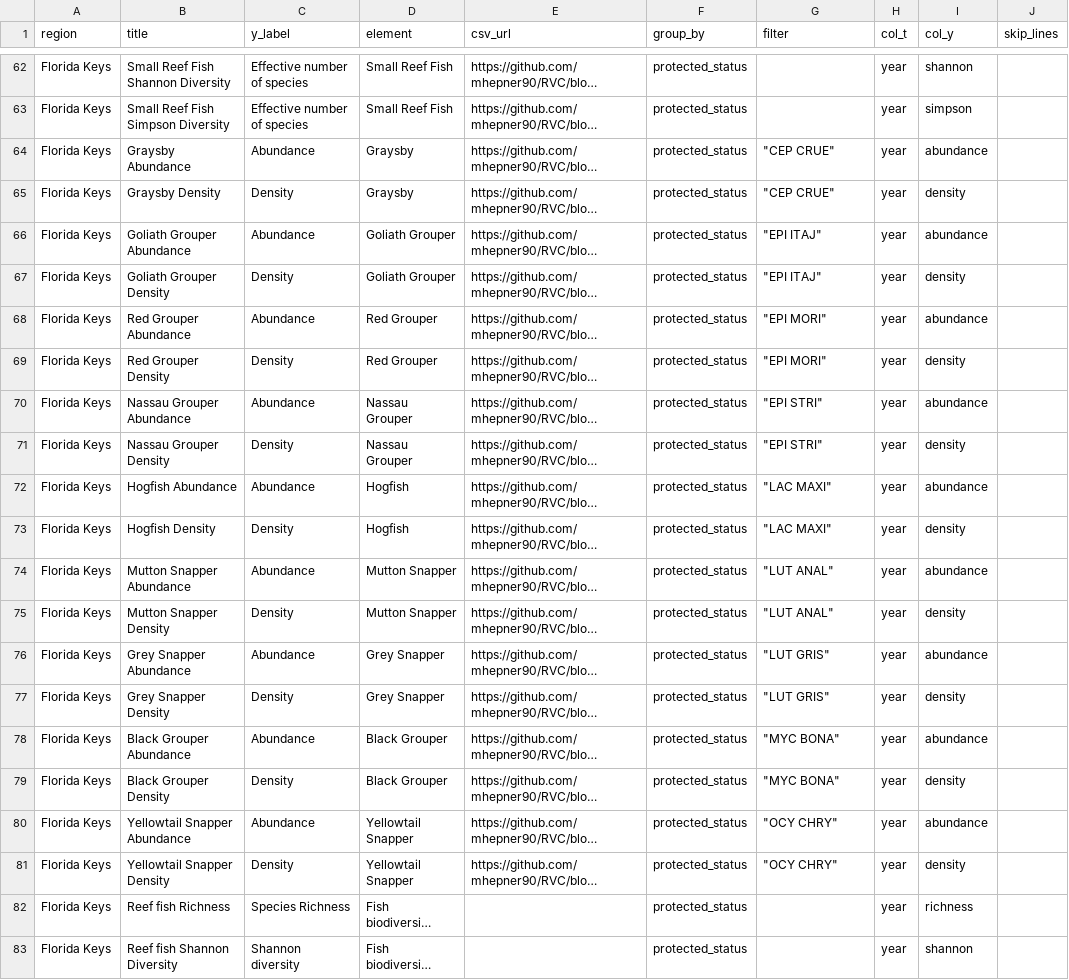
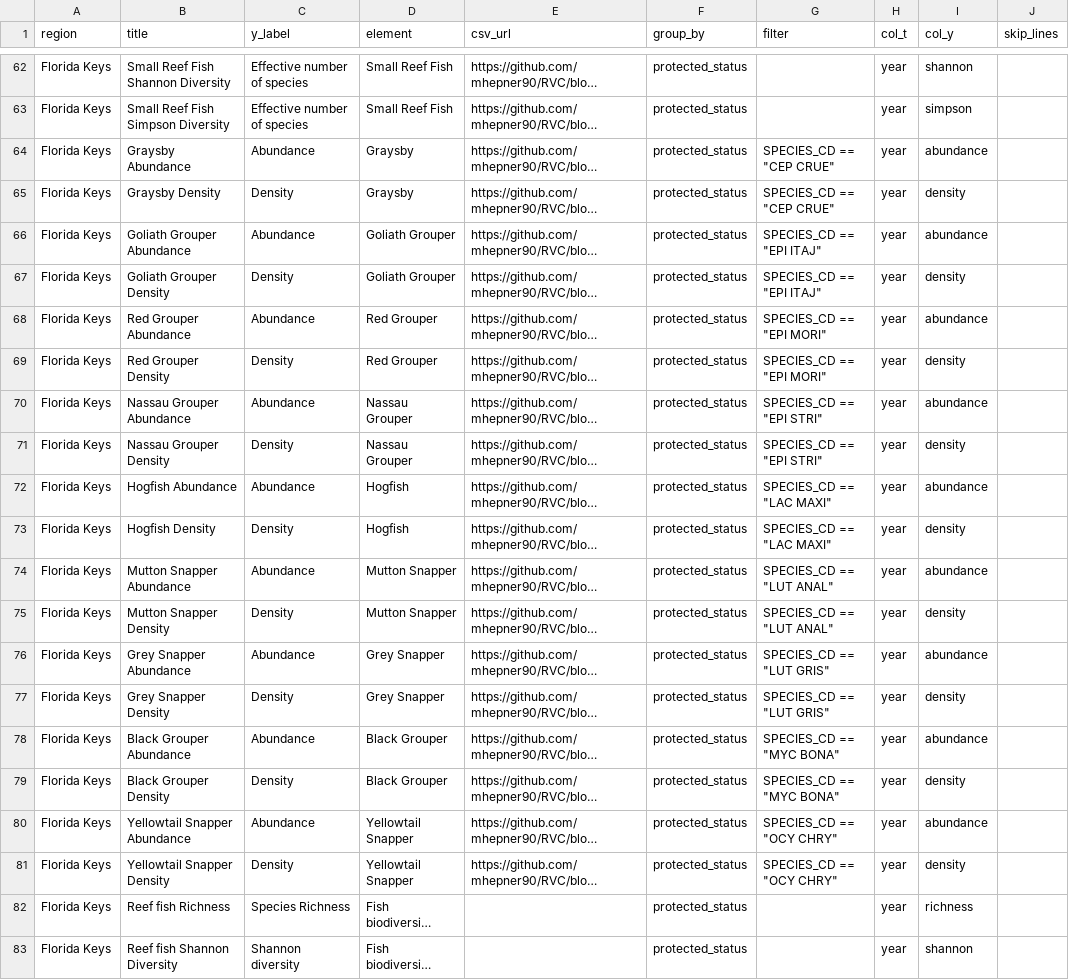
Before and after one commit to mhepner90/RVC, a CSV file: infographic_csv_indicators.csv, drawn as a sheet; only a part is shown, gaps mark what is left out; long unchanged cells end in …; the diff names each change by its address in the sheet, - before the commit and + after, or states it on an @@ line.

Commit message:
fixed `filter` column SPECIES_CD == "CEP CRUE" `group_by` column with protected_status? #5

```diff
--- a/infographic_csv_indicators.csv
+++ b/infographic_csv_indicators.csv
-G64:G65 (filter): "CEP CRUE"
+G64:G65 (filter): SPECIES_CD == "CEP CRUE"
-G66:G67 (filter): "EPI ITAJ"
+G66:G67 (filter): SPECIES_CD == "EPI ITAJ"
-G68:G69 (filter): "EPI MORI"
+G68:G69 (filter): SPECIES_CD == "EPI MORI"
-G70:G71 (filter): "EPI STRI"
+G70:G71 (filter): SPECIES_CD == "EPI STRI"
-G72:G73 (filter): "LAC MAXI"
+G72:G73 (filter): SPECIES_CD == "LAC MAXI"
-G74:G75 (filter): "LUT ANAL"
+G74:G75 (filter): SPECIES_CD == "LUT ANAL"
-G76:G77 (filter): "LUT GRIS"
+G76:G77 (filter): SPECIES_CD == "LUT GRIS"
-G78:G79 (filter): "MYC BONA"
+G78:G79 (filter): SPECIES_CD == "MYC BONA"
-G80:G81 (filter): "OCY CHRY"
+G80:G81 (filter): SPECIES_CD == "OCY CHRY"
```
